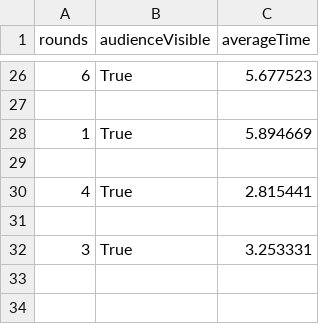
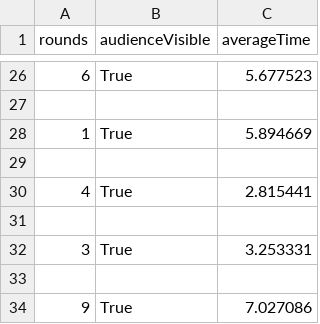
Before and after one commit to csu-hci-projects/SP26-Decomposers, a CSV file: Assets/CsvPrint/Decomposers_Outputfile.csv, drawn as a sheet; only a part is shown, gaps mark what is left out.

```diff
--- a/Assets/CsvPrint/Decomposers_Outputfile.csv
+++ b/Assets/CsvPrint/Decomposers_Outputfile.csv
@@ -32 +32,3 @@ rounds,audienceVisible,averageTime
 3,True,3.253331
+
+9,True,7.027086
```
Also changed, not shown: 2 other files.
